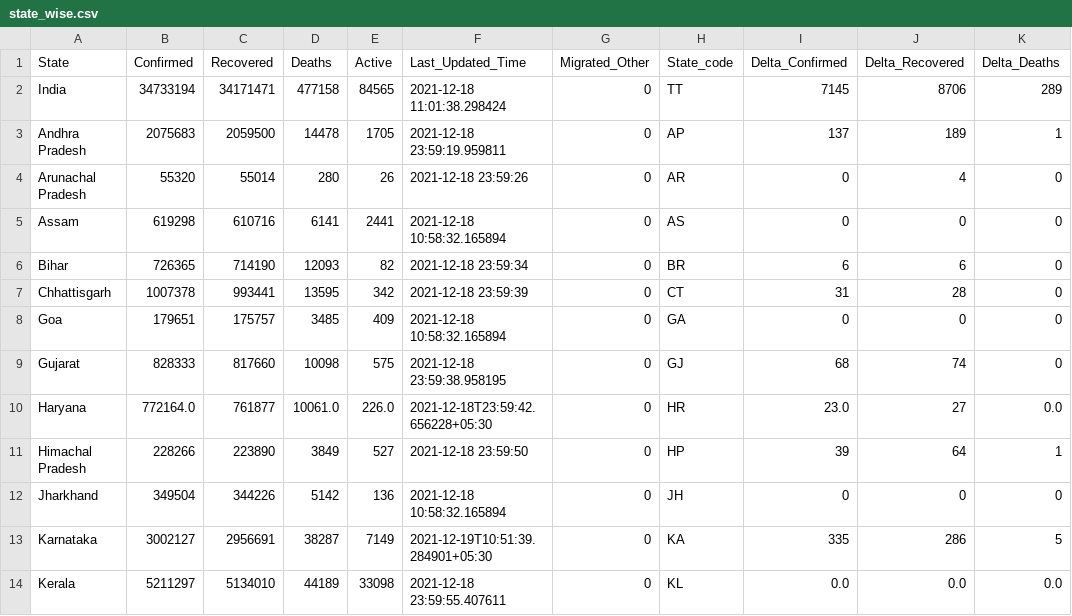
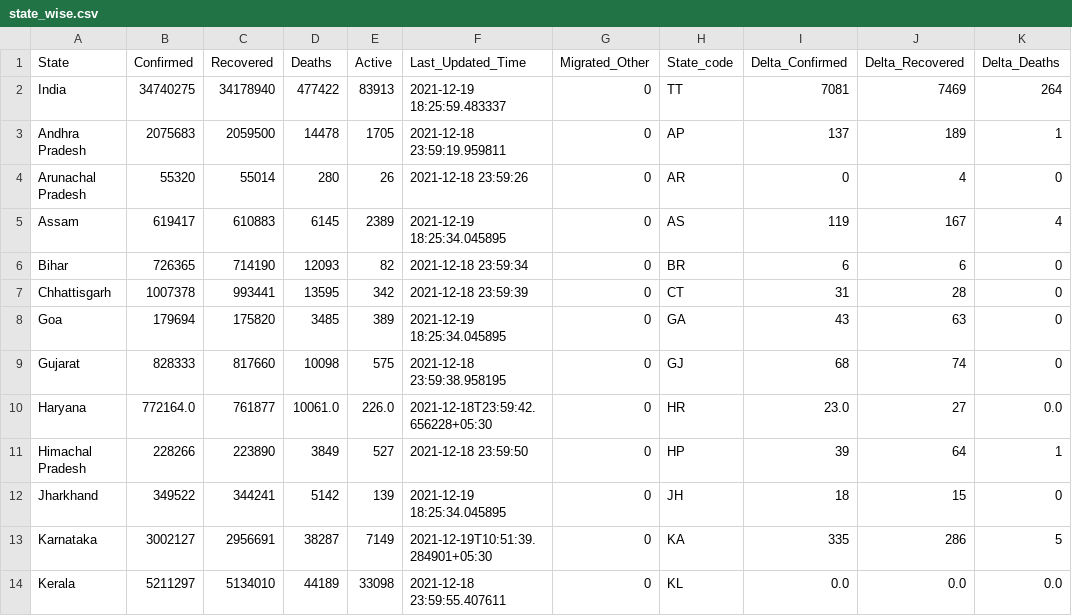
Before and after one commit to incovid19/data-staging, a CSV file: csv/latest/state_wise.csv, drawn as a sheet; only a part is shown; the diff covers the shown part only; the diff names each change by its address in the sheet, - before the commit and + after, or states it on an @@ line.

```diff
--- a/csv/latest/state_wise.csv
+++ b/csv/latest/state_wise.csv
-B2 (Confirmed): 34733194
+B2 (Confirmed): 34740275
-C2 (Recovered): 34171471
+C2 (Recovered): 34178940
-D2 (Deaths): 477158
+D2 (Deaths): 477422
-E2 (Active): 84565
+E2 (Active): 83913
-F2 (Last_Updated_Time): 2021-12-18 11:01:38.298424
+F2 (Last_Updated_Time): 2021-12-19 18:25:59.483337
-I2 (Delta_Confirmed): 7145
+I2 (Delta_Confirmed): 7081
-J2 (Delta_Recovered): 8706
+J2 (Delta_Recovered): 7469
-K2 (Delta_Deaths): 289
+K2 (Delta_Deaths): 264
-B5 (Confirmed): 619298
+B5 (Confirmed): 619417
-C5 (Recovered): 610716
+C5 (Recovered): 610883
-D5 (Deaths): 6141
+D5 (Deaths): 6145
-E5 (Active): 2441
+E5 (Active): 2389
-F5 (Last_Updated_Time): 2021-12-18 10:58:32.165894
+F5 (Last_Updated_Time): 2021-12-19 18:25:34.045895
-I5 (Delta_Confirmed): 0
+I5 (Delta_Confirmed): 119
-J5 (Delta_Recovered): 0
+J5 (Delta_Recovered): 167
-K5 (Delta_Deaths): 0
+K5 (Delta_Deaths): 4
-B8 (Confirmed): 179651
+B8 (Confirmed): 179694
-C8 (Recovered): 175757
+C8 (Recovered): 175820
-E8 (Active): 409
+E8 (Active): 389
-F8 (Last_Updated_Time): 2021-12-18 10:58:32.165894
+F8 (Last_Updated_Time): 2021-12-19 18:25:34.045895
-I8 (Delta_Confirmed): 0
+I8 (Delta_Confirmed): 43
-J8 (Delta_Recovered): 0
+J8 (Delta_Recovered): 63
-B12 (Confirmed): 349504
+B12 (Confirmed): 349522
-C12 (Recovered): 344226
+C12 (Recovered): 344241
-E12 (Active): 136
+E12 (Active): 139
-F12 (Last_Updated_Time): 2021-12-18 10:58:32.165894
+F12 (Last_Updated_Time): 2021-12-19 18:25:34.045895
-I12 (Delta_Confirmed): 0
+I12 (Delta_Confirmed): 18
-J12 (Delta_Recovered): 0
+J12 (Delta_Recovered): 15
```
Also changed, not shown: 72 edited cells elsewhere in this file, csv/latest/case_time_series.csv, csv/latest/district_wise.csv, 44 other files.
